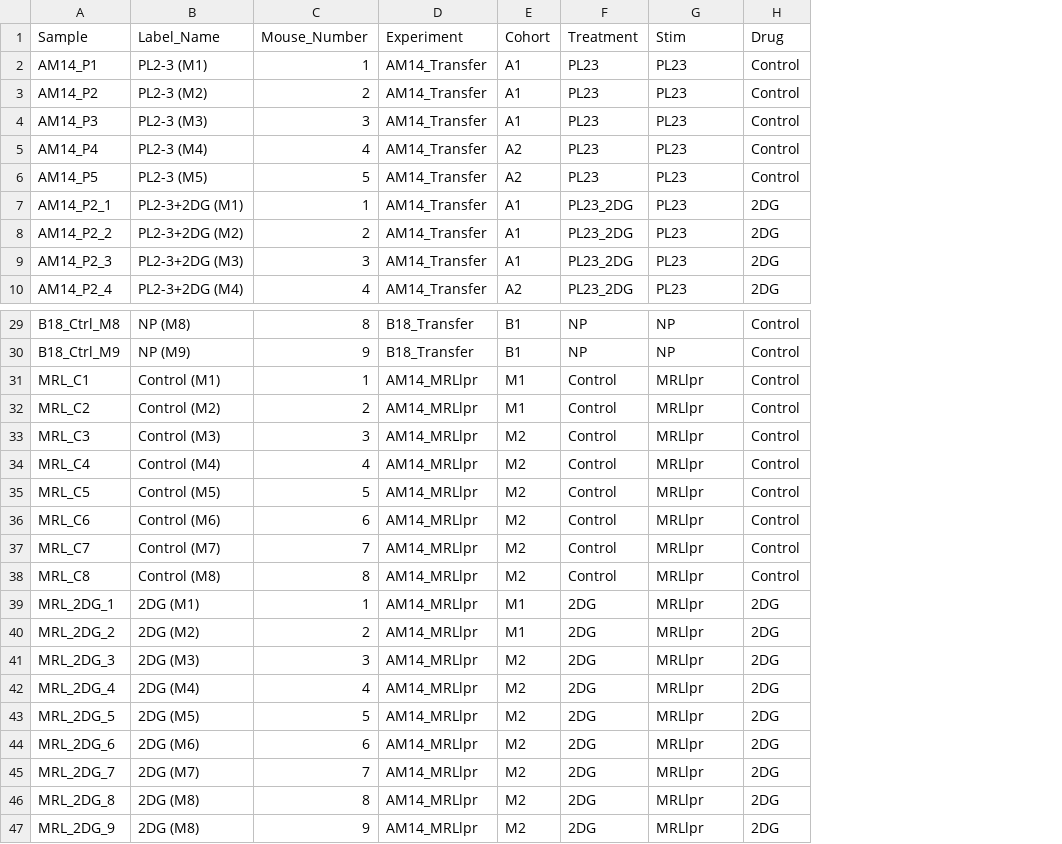
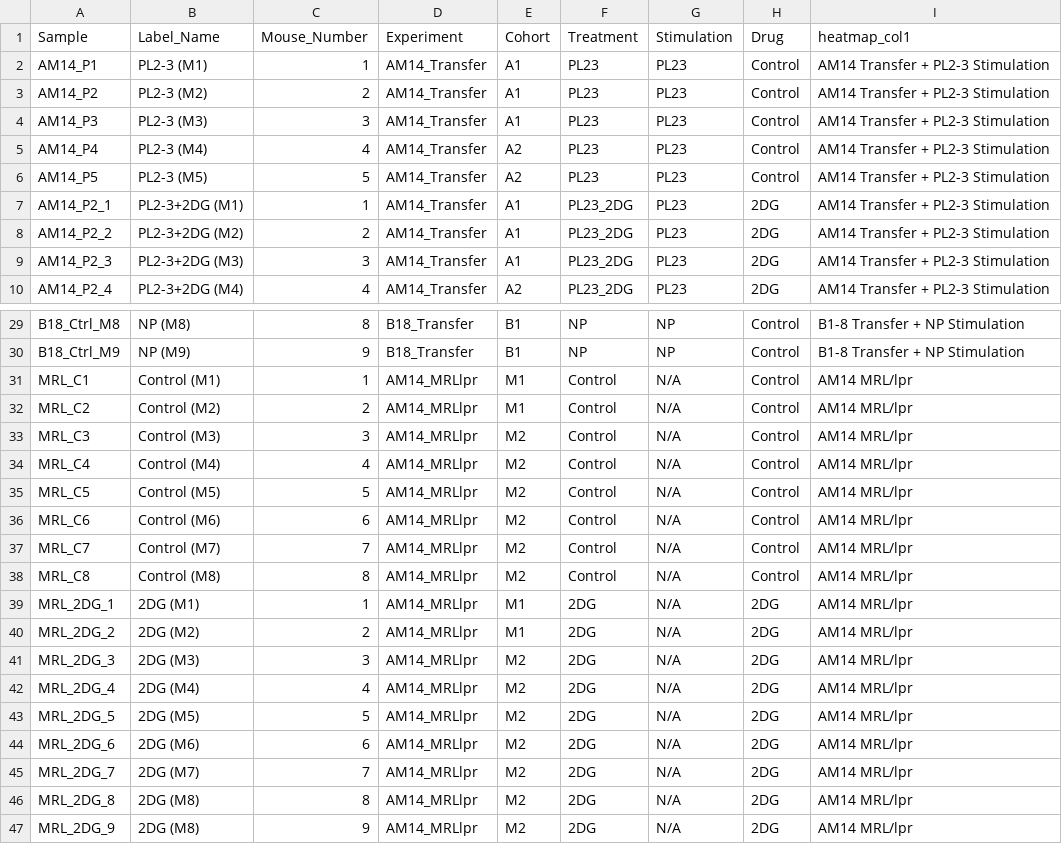
Before and after one commit to Emask7/AM14_with_B1-8_comparison, a CSV file: raw_data/sample_info.csv, drawn as a sheet; only a part is shown, gaps mark what is left out; the diff names each change by its address in the sheet, - before the commit and + after, or states it on an @@ line.

Commit message:
changed heatmap color to be Z-score instead of counts for some heatmaps

```diff
--- a/raw_data/sample_info.csv
+++ b/raw_data/sample_info.csv
+column I (heatmap_col1), rows 2-10: all AM14 Transfer + PL2-3 Stimulation; rows 29-47: B1-8 Transfer + NP Stimulation | B1-8 Transfer + NP Stimulation | AM14 MRL/lpr | AM14 MRL/lpr | AM14 MRL/lpr | AM14 MRL/lpr | AM14 MRL/lpr | AM14 MRL/lpr | AM14 MRL/lpr | AM14 MRL/lpr | AM14 MRL/lpr | AM14 MRL/lpr | AM14 MRL/lpr | AM14 MRL/lpr | AM14 MRL/lpr | AM14 MRL/lpr | AM14 MRL/lpr | AM14 MRL/lpr | AM14 MRL/lpr
-G1: Stim
+G1: Stimulation
-G31:G47 (Stimulation): MRLlpr
+G31:G47 (Stimulation): N/A
```
Also changed, not shown: 5 other files.
